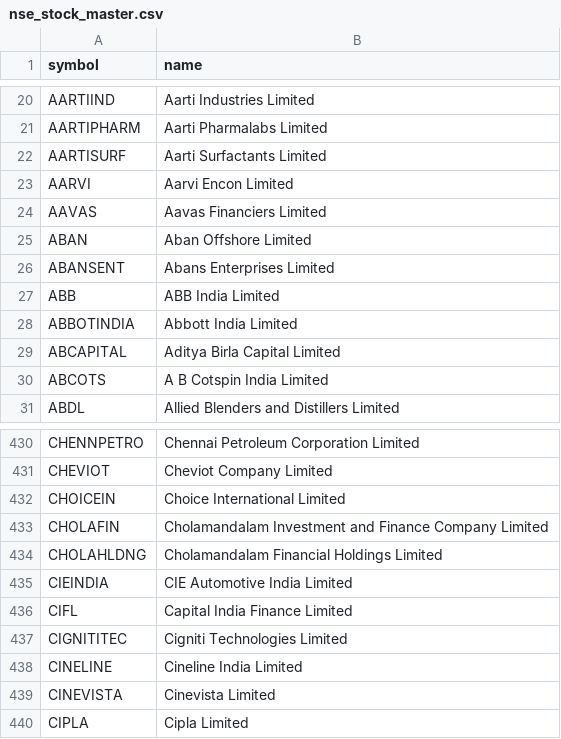
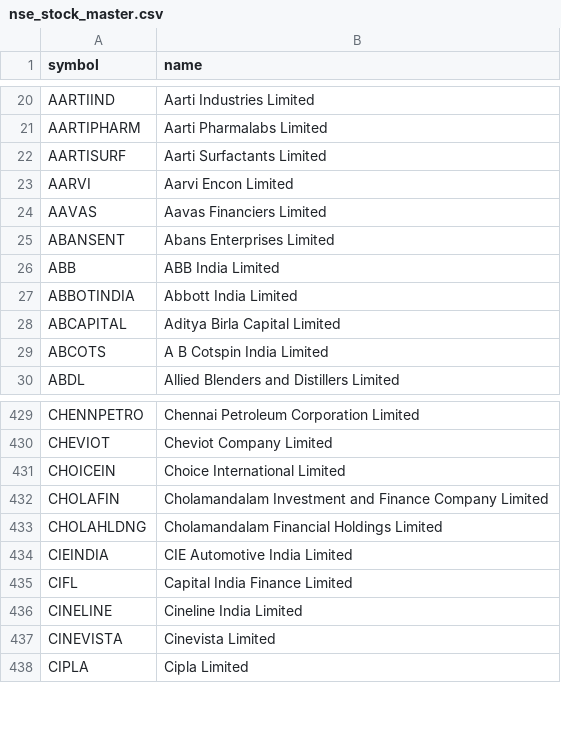
Before and after one commit to shaikmoideen/share-market, a CSV file: data/nse_stock_master.csv, drawn as a sheet; only a part is shown, gaps mark what is left out.

```diff
--- a/data/nse_stock_master.csv
+++ b/data/nse_stock_master.csv
@@ -24,3 +24,2 @@ AARVI,Aarvi Encon Limited
 AAVAS,Aavas Financiers Limited
-ABAN,Aban Offshore Limited
 ABANSENT,Abans Enterprises Limited
@@ -436,3 +435,2 @@ CIEINDIA,CIE Automotive India Limited
 CIFL,Capital India Finance Limited
-CIGNITITEC,Cigniti Technologies Limited
 CINELINE,Cineline India Limited
```
Also changed, not shown: data/nifty_50.csv, 40 other files.
